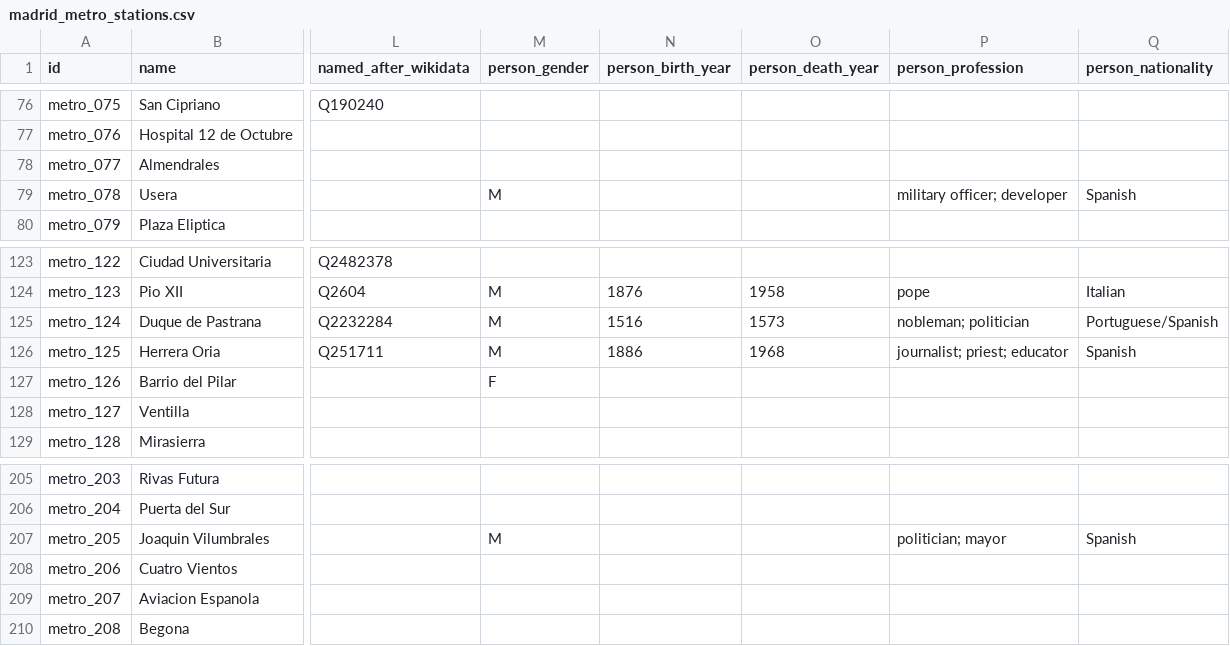
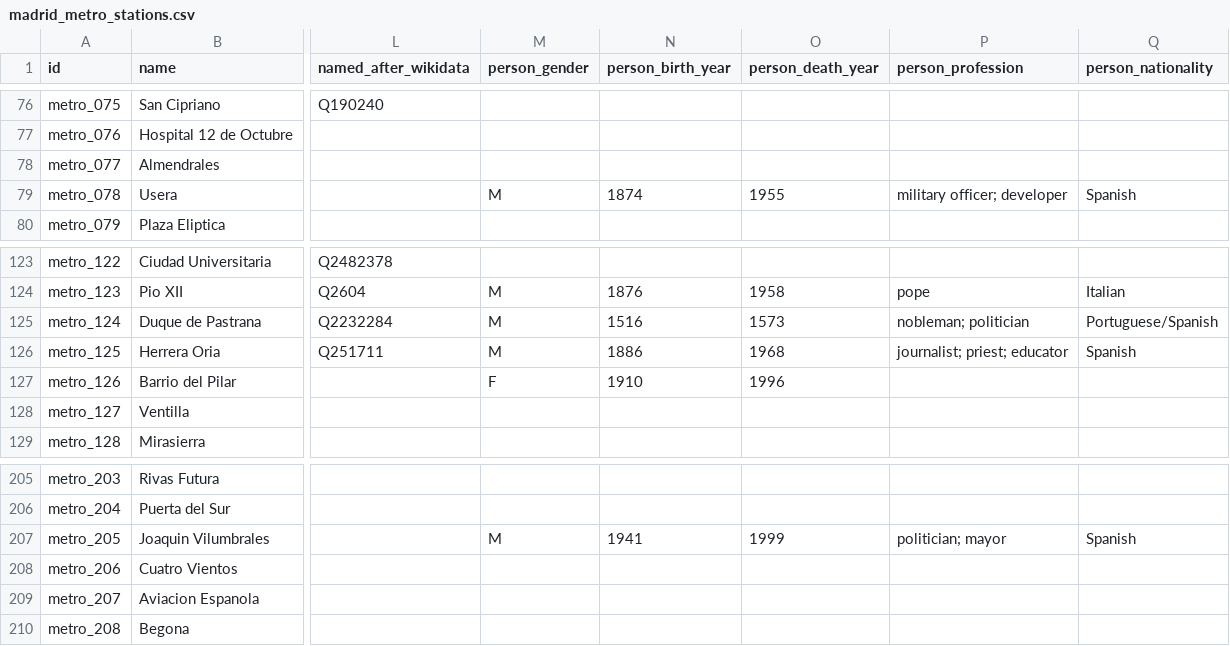
Before and after one commit to lbm364dl/toponyms-origins, a CSV file: data/madrid_metro_stations.csv, drawn as a sheet; only a part is shown, gaps mark what is left out; the diff names each change by its address in the sheet, - before the commit and + after, or states it on an @@ line.

```diff
--- a/data/madrid_metro_stations.csv
+++ b/data/madrid_metro_stations.csv
-N79 (person_birth_year): (empty)
+N79 (person_birth_year): 1874
-O79 (person_death_year): (empty)
+O79 (person_death_year): 1955
-N127 (person_birth_year): (empty)
+N127 (person_birth_year): 1910
-O127 (person_death_year): (empty)
+O127 (person_death_year): 1996
-N207 (person_birth_year): (empty)
+N207 (person_birth_year): 1941
-O207 (person_death_year): (empty)
+O207 (person_death_year): 1999
```
Also changed, not shown: 2 other files.
